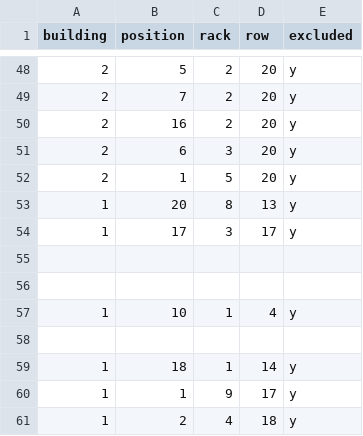
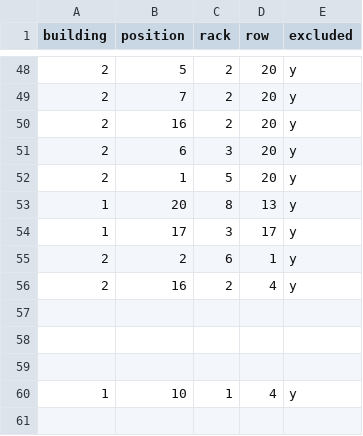
Before and after one commit to PeakMining/OfflineMiners, a CSV file: OfflineMiners_Exclusion.csv, drawn as a sheet; only a part is shown, gaps mark what is left out; the shorter side is filled out with more unchanged rows.

Commit message:
Update OfflineMiners_Exclusion.csv

```diff
--- a/OfflineMiners_Exclusion.csv
+++ b/OfflineMiners_Exclusion.csv
@@ -54,2 +54,5 @@ building,position,rack,row,excluded
 1,17,3,17,y
+2,2,6,1,y
+2,16,2,4,y
+
 
```
